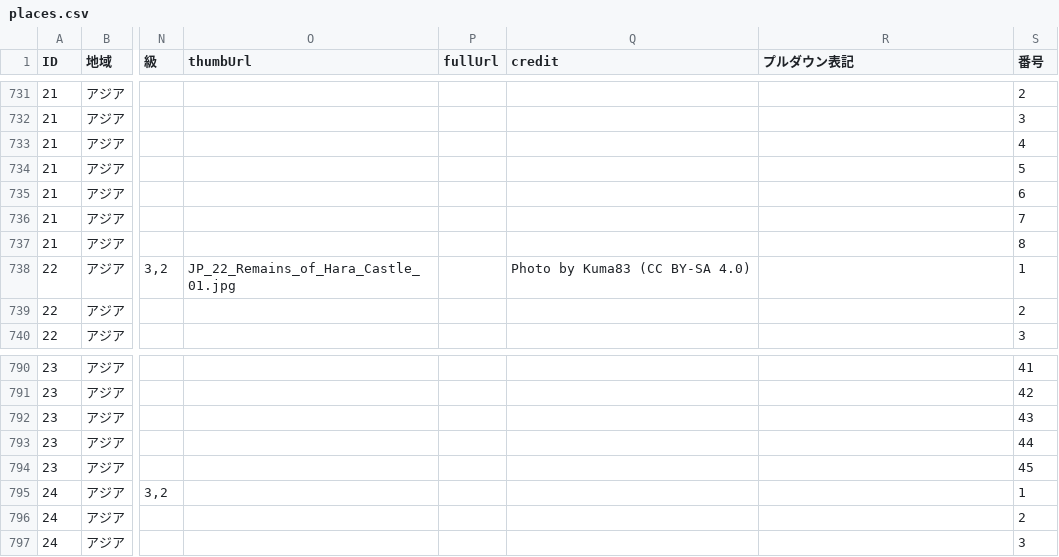
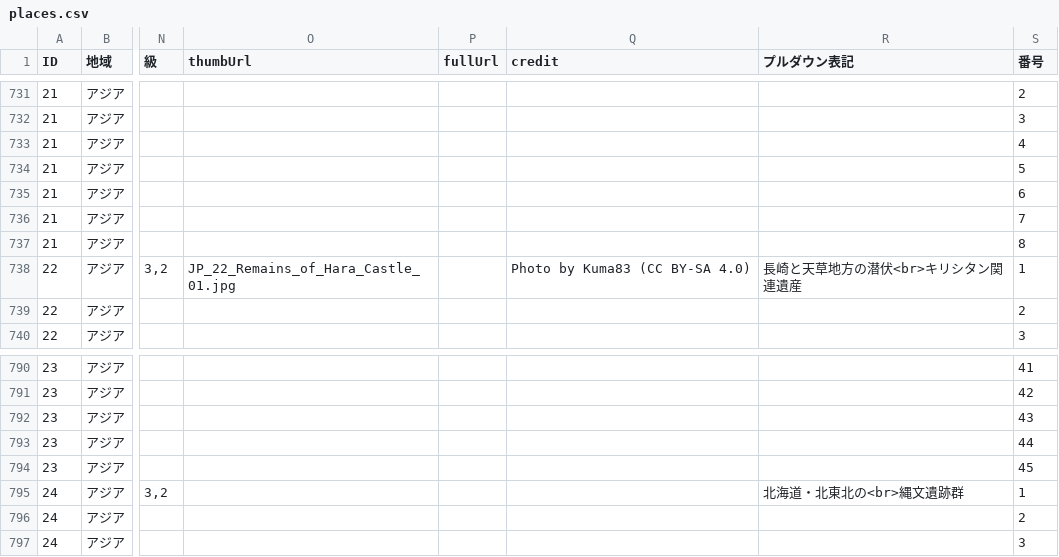
Before and after one commit to hyukis1867/World-Heritage-map, a CSV file: places.csv, drawn as a sheet; only a part is shown, gaps mark what is left out; the diff covers the shown part only; the diff names each change by its address in the sheet, - before the commit and + after, or states it on an @@ line.

```diff
--- a/places.csv
+++ b/places.csv
-R738 (プルダウン表記): (empty)
+R738 (プルダウン表記): 長崎と天草地方の潜伏<br>キリシタン関連遺産
-R795 (プルダウン表記): (empty)
+R795 (プルダウン表記): 北海道・北東北の<br>縄文遺跡群
```
Also changed, not shown: 7 edited cells elsewhere in this file.
